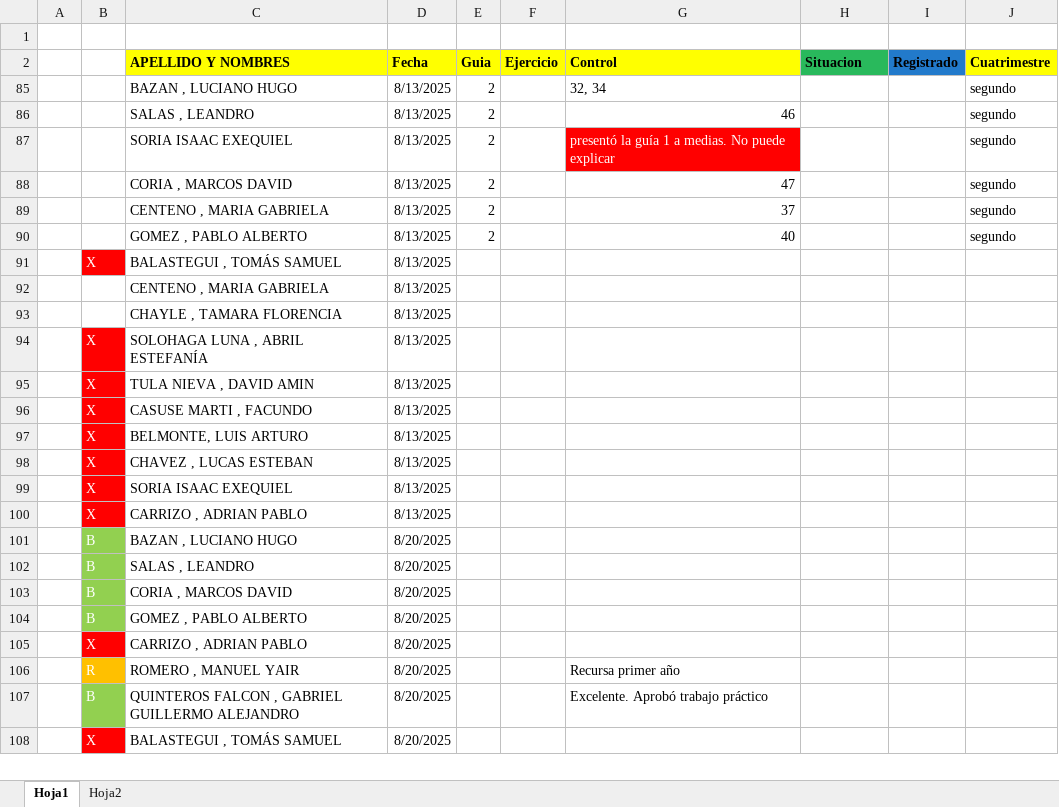
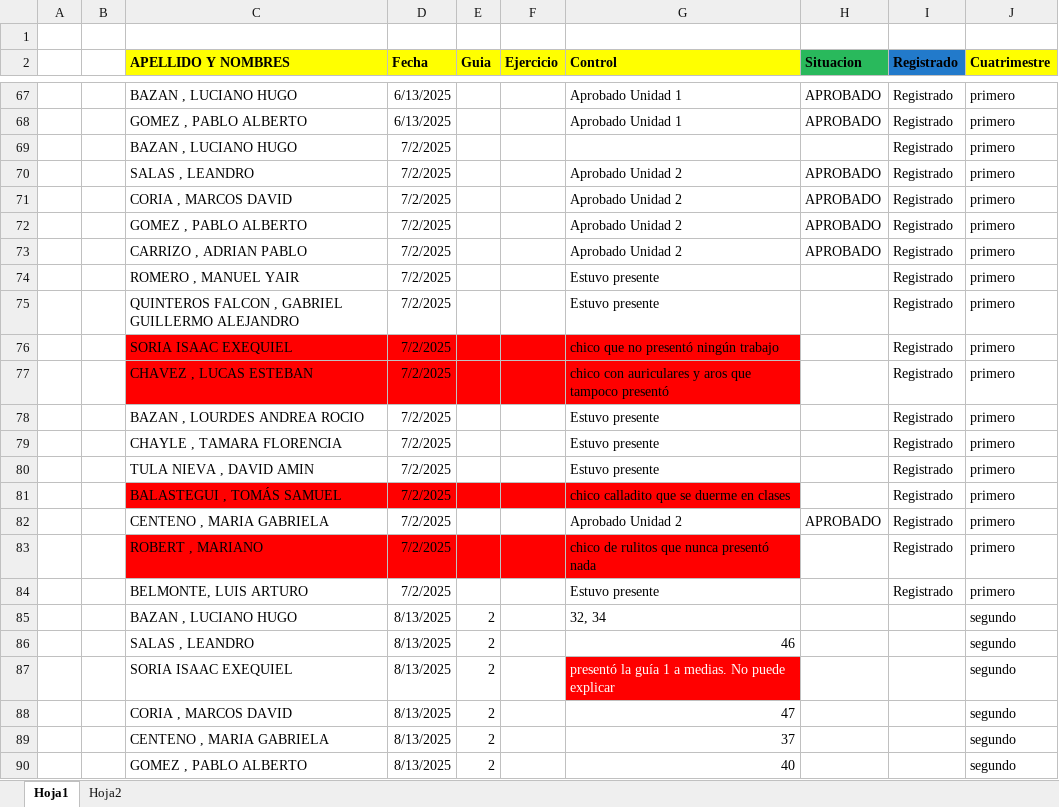
Before and after one commit to ingdmaldonado/Modulo02_JavaScript, an Excel workbook: Capitulo999_INSTITUTO/Taller1_2025/AlumnosTaller1_2025.xlsx, sheet Hoja1, drawn as a sheet; only a part is shown, gaps mark what is left out; the shorter side is filled out with more unchanged rows; values as stored, in another font and other column widths than the file's, no borders; the diff covers the shown part only; the diff names each change by its address in the sheet, - before the commit and + after, or states it on an @@ line.

Commit message:
cambios en casa

```diff
--- a/Capitulo999_INSTITUTO/Taller1_2025/AlumnosTaller1_2025.xlsx (sheet Hoja1)
+++ b/Capitulo999_INSTITUTO/Taller1_2025/AlumnosTaller1_2025.xlsx (sheet Hoja1)
@@ row 67 unhidden:  |  | BAZAN , LUCIANO HUGO | 6/13/2025 |  |  | Aprobado Unidad 1 | APROBADO | Registrado | primero @@
@@ row 68 unhidden:  |  | GOMEZ , PABLO ALBERTO | 6/13/2025 |  |  | Aprobado Unidad 1 | APROBADO | Registrado | primero @@
@@ row 69 unhidden:  |  | BAZAN , LUCIANO HUGO | 7/2/2025 |  |  |  |  | Registrado | primero @@
@@ row 70 unhidden:  |  | SALAS , LEANDRO | 7/2/2025 |  |  | Aprobado Unidad 2 | APROBADO | Registrado | primero @@
@@ row 71 unhidden:  |  | CORIA , MARCOS DAVID | 7/2/2025 |  |  | Aprobado Unidad 2 | APROBADO | Registrado | primero @@
@@ row 72 unhidden:  |  | GOMEZ , PABLO ALBERTO | 7/2/2025 |  |  | Aprobado Unidad 2 | APROBADO | Registrado | primero @@
@@ row 73 unhidden:  |  | CARRIZO , ADRIAN PABLO | 7/2/2025 |  |  | Aprobado Unidad 2 | APROBADO | Registrado | primero @@
@@ row 74 unhidden:  |  | ROMERO , MANUEL YAIR | 7/2/2025 |  |  | Estuvo presente |  | Registrado | primero @@
@@ row 75 unhidden:  |  | QUINTEROS FALCON , GABRIEL GUILLERMO ALEJANDRO | 7/2/2025 |  |  | Estuvo presente |  | Registrado | primero @@
@@ row 76 unhidden:  |  | SORIA ISAAC EXEQUIEL | 7/2/2025 |  |  | chico que no presentó ningún trabajo |  | Registrado | primero @@
@@ row 77 unhidden:  |  | CHAVEZ , LUCAS ESTEBAN | 7/2/2025 |  |  | chico con auriculares y aros que tampoco presentó |  | Registrado | primero @@
@@ row 78 unhidden:  |  | BAZAN , LOURDES ANDREA ROCIO | 7/2/2025 |  |  | Estuvo presente |  | Registrado | primero @@
@@ row 79 unhidden:  |  | CHAYLE , TAMARA FLORENCIA | 7/2/2025 |  |  | Estuvo presente |  | Registrado | primero @@
@@ row 80 unhidden:  |  | TULA NIEVA , DAVID AMIN | 7/2/2025 |  |  | Estuvo presente |  | Registrado | primero @@
@@ row 81 unhidden:  |  | BALASTEGUI , TOMÁS SAMUEL | 7/2/2025 |  |  | chico calladito que se duerme en clases |  | Registrado | primero @@
@@ row 82 unhidden:  |  | CENTENO , MARIA GABRIELA | 7/2/2025 |  |  | Aprobado Unidad 2 | APROBADO | Registrado | primero @@
@@ row 83 unhidden:  |  | ROBERT , MARIANO | 7/2/2025 |  |  | chico de rulitos que nunca presentó nada |  | Registrado | primero @@
@@ row 84 unhidden:  |  | BELMONTE, LUIS ARTURO | 7/2/2025 |  |  | Estuvo presente |  | Registrado | primero @@
```
Also changed, not shown: 8 added rows and 64 hidden or unhidden rows elsewhere in this sheet.
